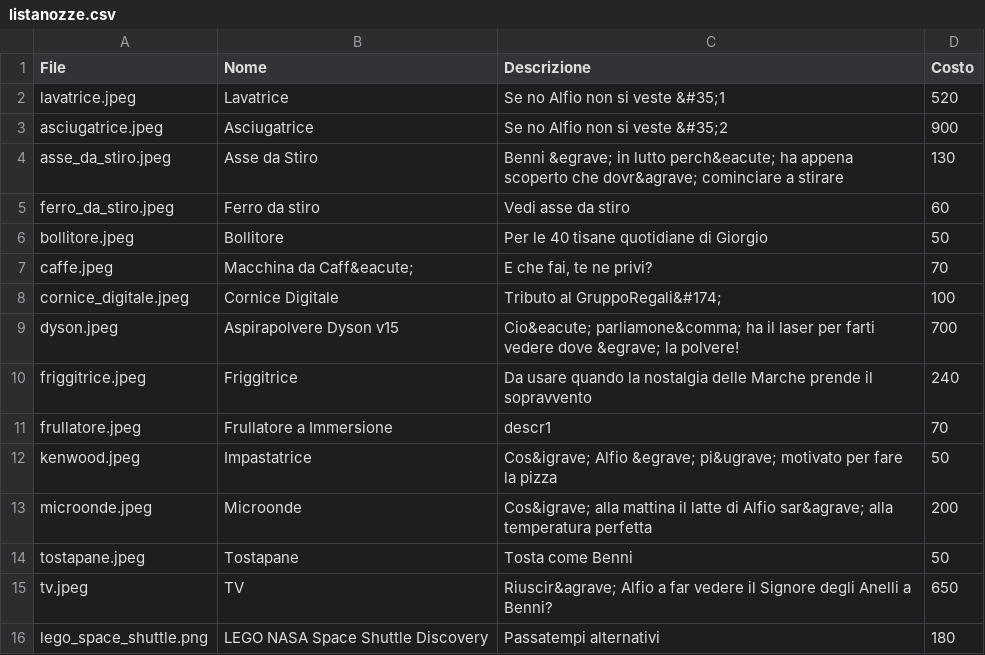
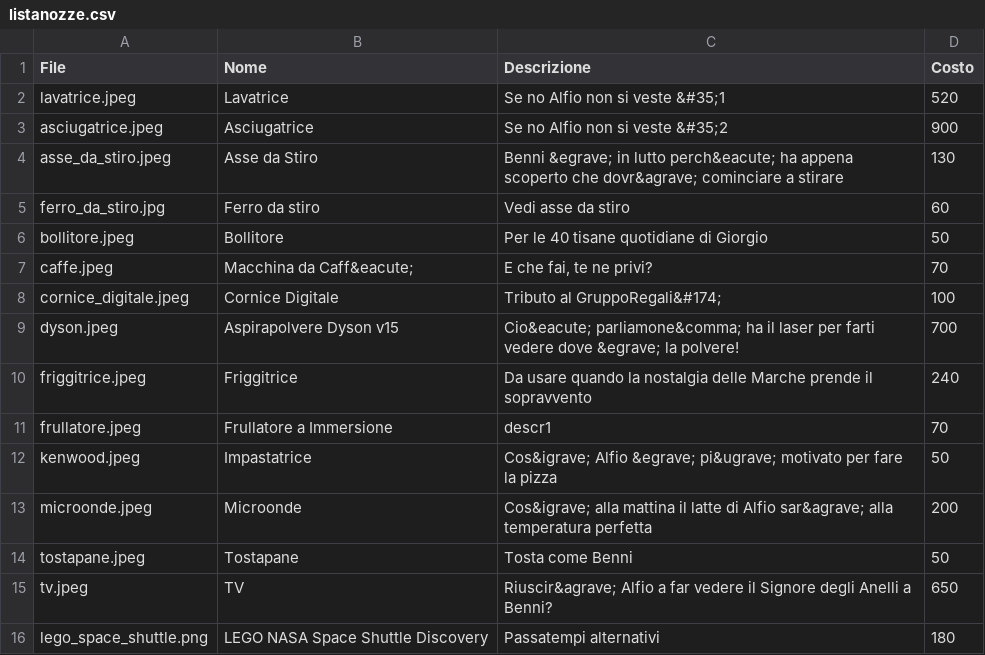
Before and after one commit to alfiogn/Flask-Wedding, a CSV file: static/images/listanozze/listanozze.csv, drawn as a sheet.

Commit message:
<<

```diff
--- a/static/images/listanozze/listanozze.csv
+++ b/static/images/listanozze/listanozze.csv
@@ -4,3 +4,3 @@ asciugatrice.jpeg,Asciugatrice,Se no Alfio non si veste &#35;2,900
 asse_da_stiro.jpeg,Asse da Stiro,Benni &egrave; in lutto perch&eacute; ha appena scoperto che dovr&agrave; cominciare a stirare,130
-ferro_da_stiro.jpeg,Ferro da stiro,Vedi asse da stiro,60
+ferro_da_stiro.jpg,Ferro da stiro,Vedi asse da stiro,60
 bollitore.jpeg,Bollitore,Per le 40 tisane quotidiane di Giorgio,50
```
